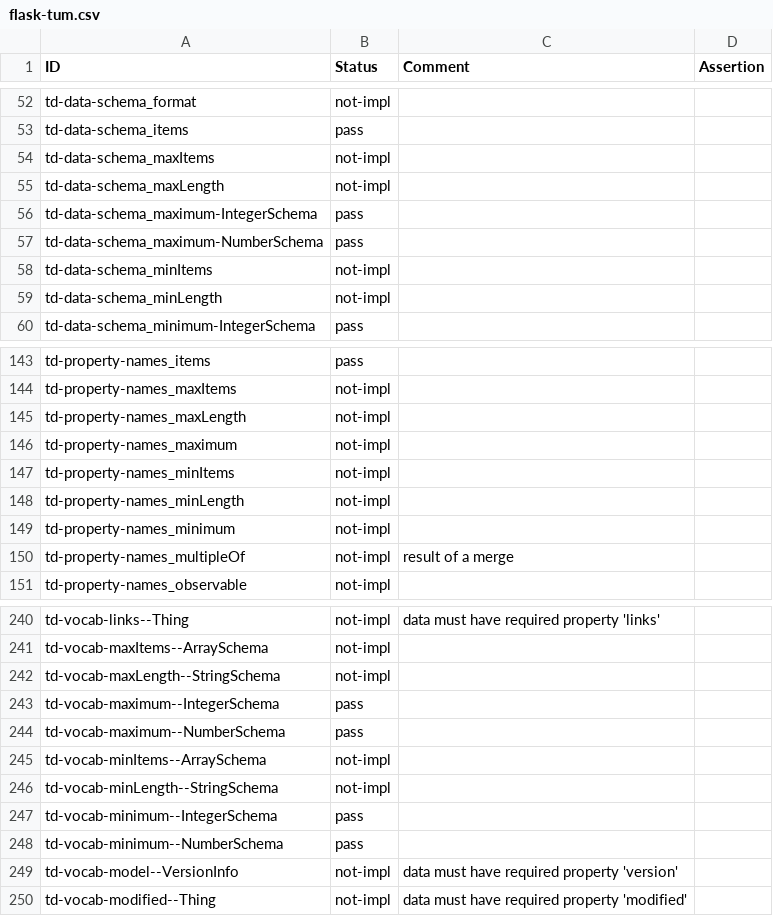
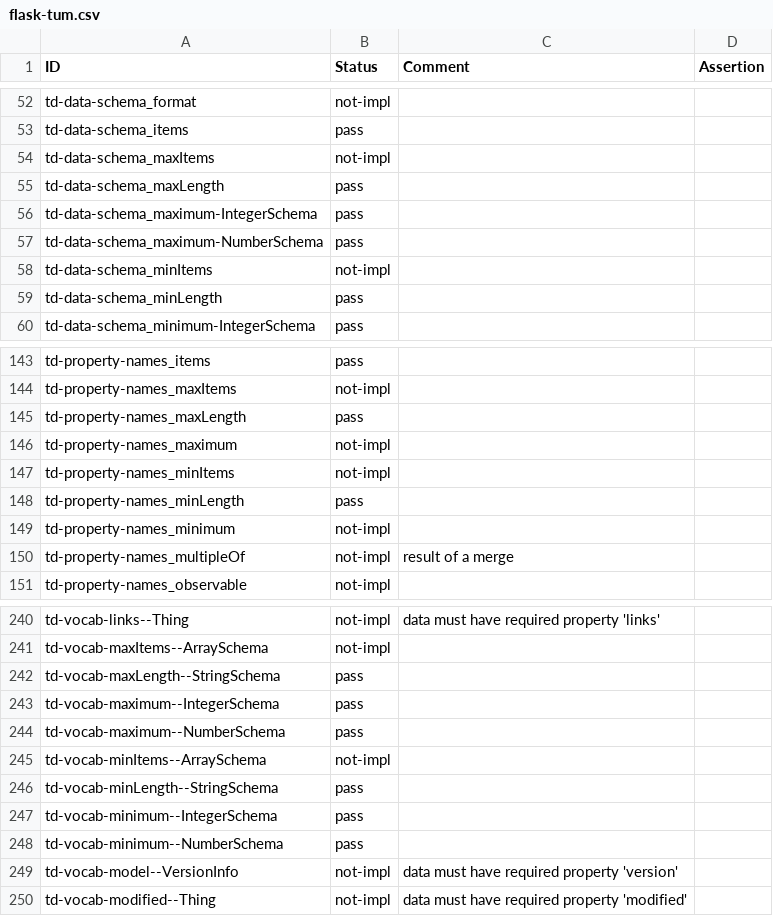
Before and after one commit to w3c/wot-thing-description, a CSV file: testing/inputs/results/flask-tum.csv, drawn as a sheet; only a part is shown, gaps mark what is left out.

Commit message:
new input/Results files

```diff
--- a/testing/inputs/results/flask-tum.csv
+++ b/testing/inputs/results/flask-tum.csv
@@ -54,3 +54,3 @@
 "td-data-schema_maxItems","not-impl","",
-"td-data-schema_maxLength","not-impl","",
+"td-data-schema_maxLength","pass","",
 "td-data-schema_maximum-IntegerSchema","pass","",
@@ -58,3 +58,3 @@
 "td-data-schema_minItems","not-impl","",
-"td-data-schema_minLength","not-impl","",
+"td-data-schema_minLength","pass","",
 "td-data-schema_minimum-IntegerSchema","pass","",
@@ -144,6 +144,6 @@
 "td-property-names_maxItems","not-impl","",
-"td-property-names_maxLength","not-impl","",
+"td-property-names_maxLength","pass","",
 "td-property-names_maximum","not-impl","",
 "td-property-names_minItems","not-impl","",
-"td-property-names_minLength","not-impl","",
+"td-property-names_minLength","pass","",
 "td-property-names_minimum","not-impl","",
@@ -241,3 +241,3 @@
 "td-vocab-maxItems--ArraySchema","not-impl","",
-"td-vocab-maxLength--StringSchema","not-impl","",
+"td-vocab-maxLength--StringSchema","pass","",
 "td-vocab-maximum--IntegerSchema","pass","",
@@ -245,3 +245,3 @@
 "td-vocab-minItems--ArraySchema","not-impl","",
-"td-vocab-minLength--StringSchema","not-impl","",
+"td-vocab-minLength--StringSchema","pass","",
 "td-vocab-minimum--IntegerSchema","pass","",
```
Also changed, not shown: testing/inputs/results/echonet-bridge.csv, testing/inputs/results/node-wot.csv, 1 other file.
